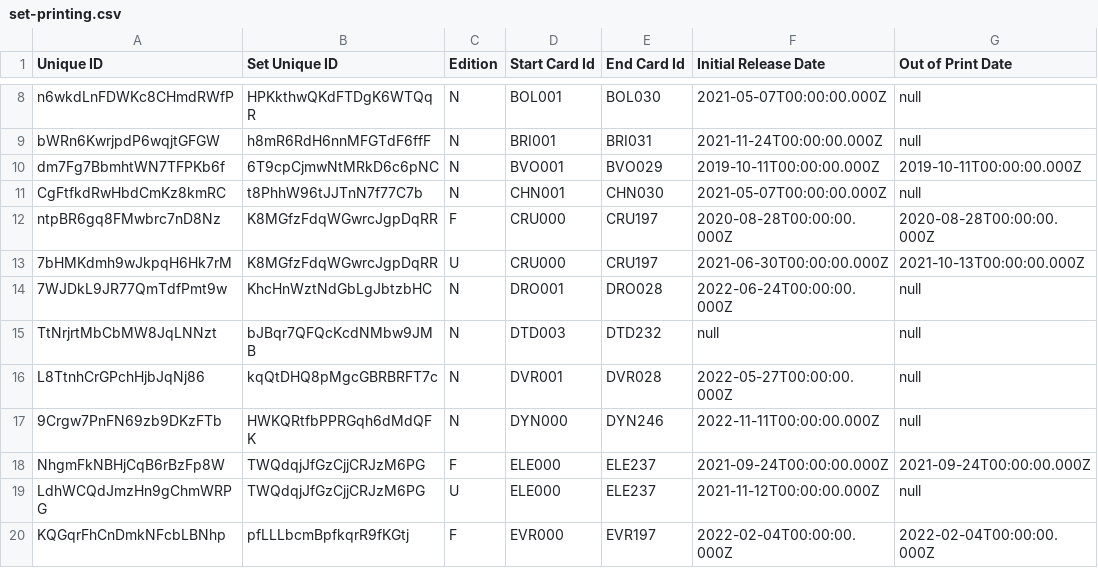
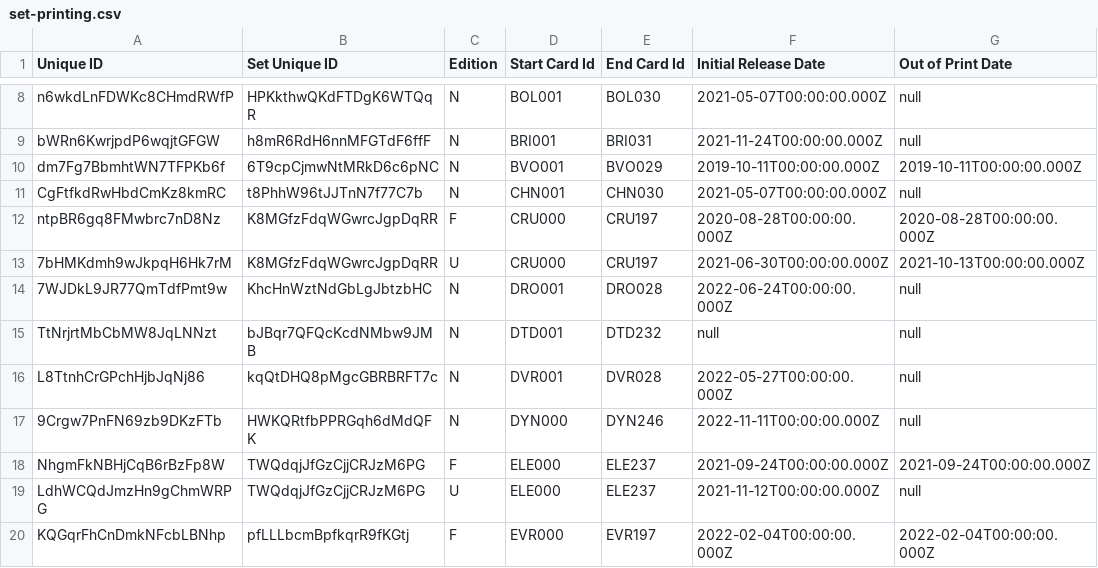
Before and after one commit to the-fab-cube/flesh-and-blood-cards, a CSV file: csvs/english/set-printing.csv, drawn as a sheet; only a part is shown, gaps mark what is left out; the diff names each change by its address in the sheet, - before the commit and + after, or states it on an @@ line.

```diff
--- a/csvs/english/set-printing.csv
+++ b/csvs/english/set-printing.csv
-D15 (Start Card Id): DTD003
+D15 (Start Card Id): DTD001
```
Also changed, not shown: csvs/english/card-reference.csv, csvs/english/card.csv, 5 other files.
